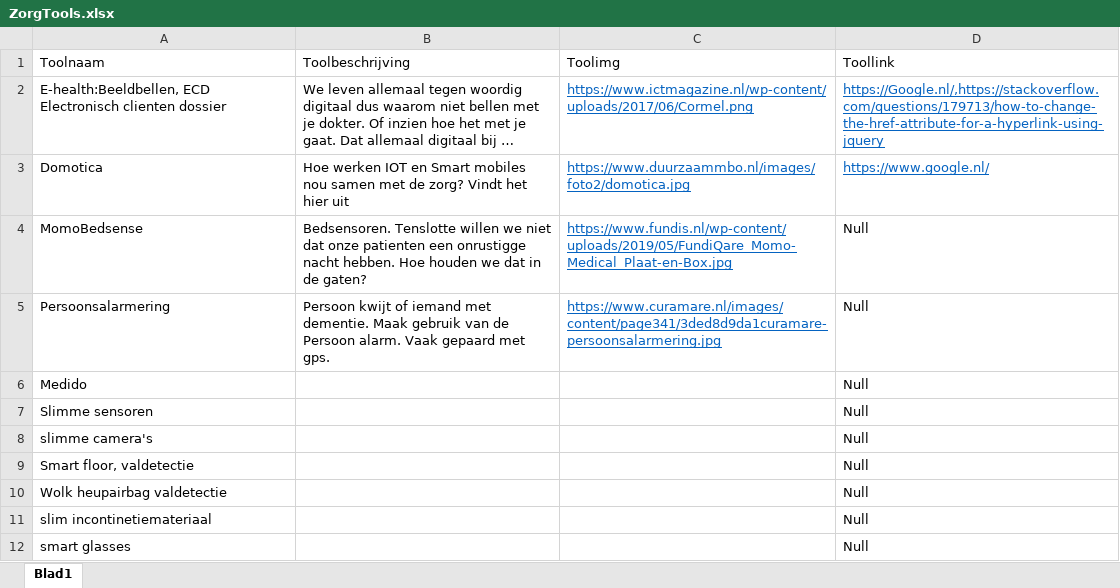
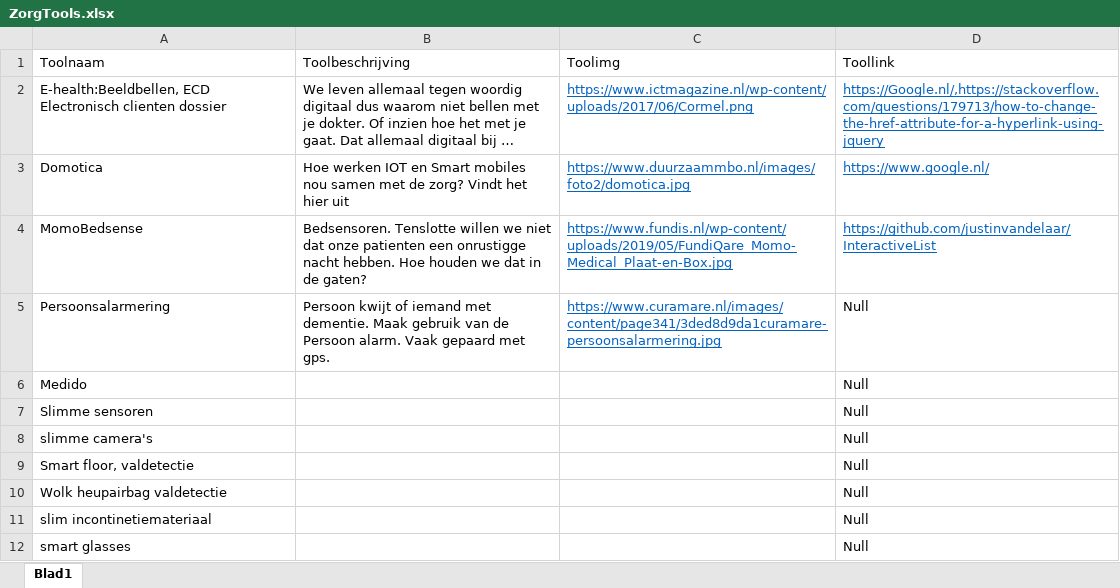
Before and after one commit to PeterKranenburg/InteractiveList, an Excel workbook: ZorgTools.xlsx, sheet Blad1, drawn as a sheet; long unchanged cells end in …; values as stored, in another font and other column widths than the file's, no borders; the diff names each change by its address in the sheet, - before the commit and + after, or states it on an @@ line.

```diff
--- a/ZorgTools.xlsx (sheet Blad1)
+++ b/ZorgTools.xlsx (sheet Blad1)
-D4 (Toollink): Null
+D4 (Toollink): https://github.com/justinvandelaar/InteractiveList
@@ D4 underline: off → on, text colour: black → #0563C1 @@
```
Also changed, not shown: 2 other files.
